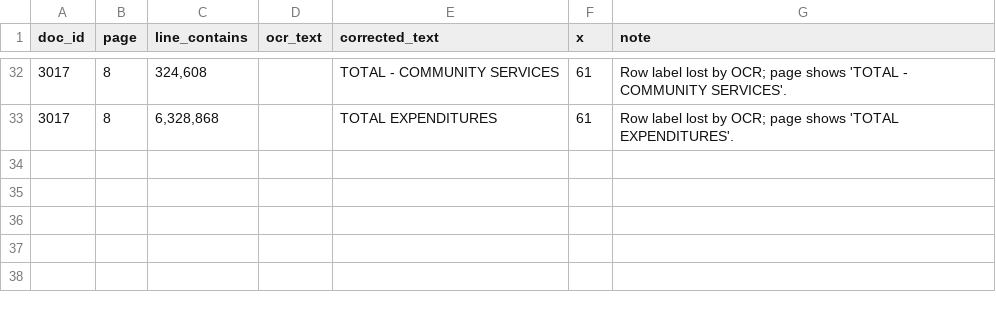
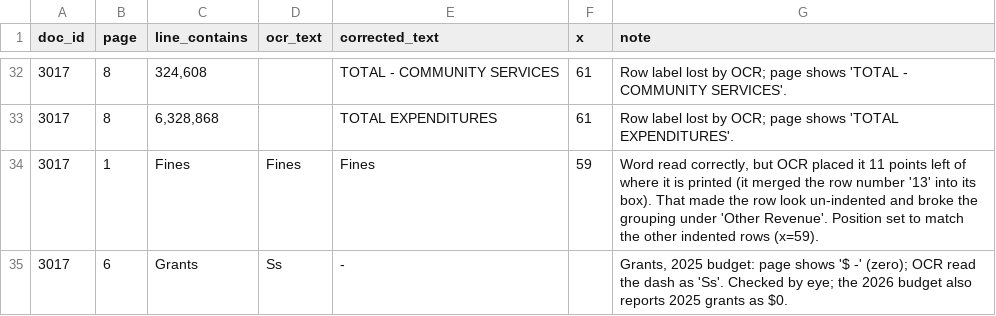
Before and after one commit to diego519/Swarthmore-budget, a CSV file: data/corrections/ocr_corrections.csv, drawn as a sheet; only a part is shown, gaps mark what is left out.

```diff
--- a/data/corrections/ocr_corrections.csv
+++ b/data/corrections/ocr_corrections.csv
@@ -33 +33,3 @@ doc_id,page,line_contains,ocr_text,corrected_text,x,note
 3017,8,"6,328,868",,TOTAL EXPENDITURES,61,Row label lost by OCR; page shows 'TOTAL EXPENDITURES'.
+3017,1,Fines,Fines,Fines,59,"Word read correctly, but OCR placed it 11 points left of where it is printed (it merged the row number '13' into its box). That made the row look un-indented and broke the grouping under 'Other Revenue'. Position set to match the other indented rows (x=59)."
+3017,6,Grants,Ss,-,,"Grants, 2025 budget: page shows '$ -' (zero); OCR read the dash as 'Ss'. Checked by eye; the 2026 budget also reports 2025 grants as $0."
```
Also changed, not shown: data/corrections/budget_source_errors.csv, data/processed/budget_summary.csv, 12 other files.
